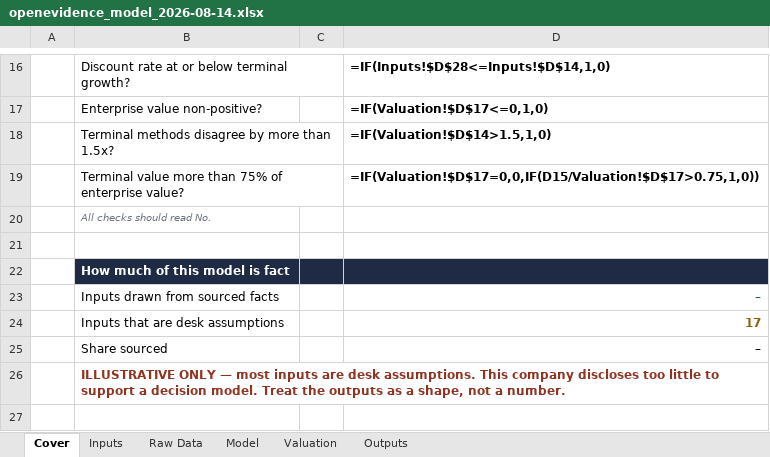
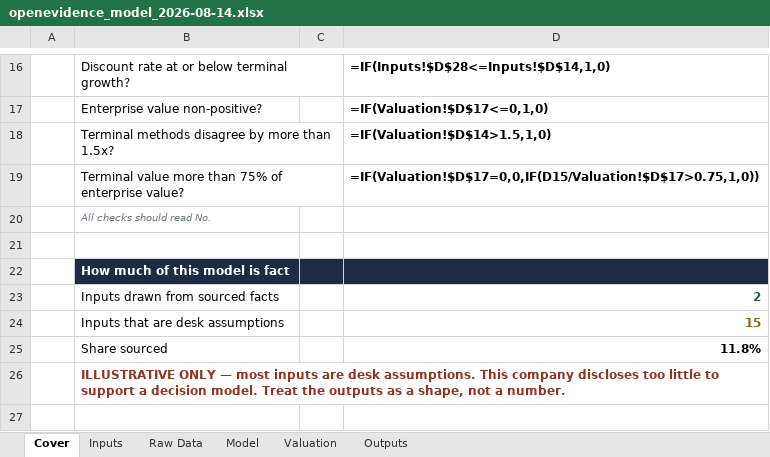
Before and after one commit to HRPB-SA/pitchbook-analyst-agent, an Excel workbook: companies/openevidence/financials/openevidence_model_2026-08-14.xlsx, sheet Cover, drawn as a sheet; only a part is shown, gaps mark what is left out; values as stored, in another font and other column widths than the file's, no borders; formulas without a stored value are shown as written; the diff names each change by its address in the sheet, - before the commit and + after, or states it on an @@ line.

```diff
--- a/companies/openevidence/financials/openevidence_model_2026-08-14.xlsx (sheet Cover)
+++ b/companies/openevidence/financials/openevidence_model_2026-08-14.xlsx (sheet Cover)
-D23: –
+D23: 2
-D24: 17
+D24: 15
-D25: –
+D25: 11.8%
```
Also changed, not shown: sheet Raw Data, sheet Inputs, companies/anthropic/financials/anthropic_model_2026-08-14.xlsx, companies/cohere/financials/cohere_model_2026-08-14.xlsx, 26 other files.
